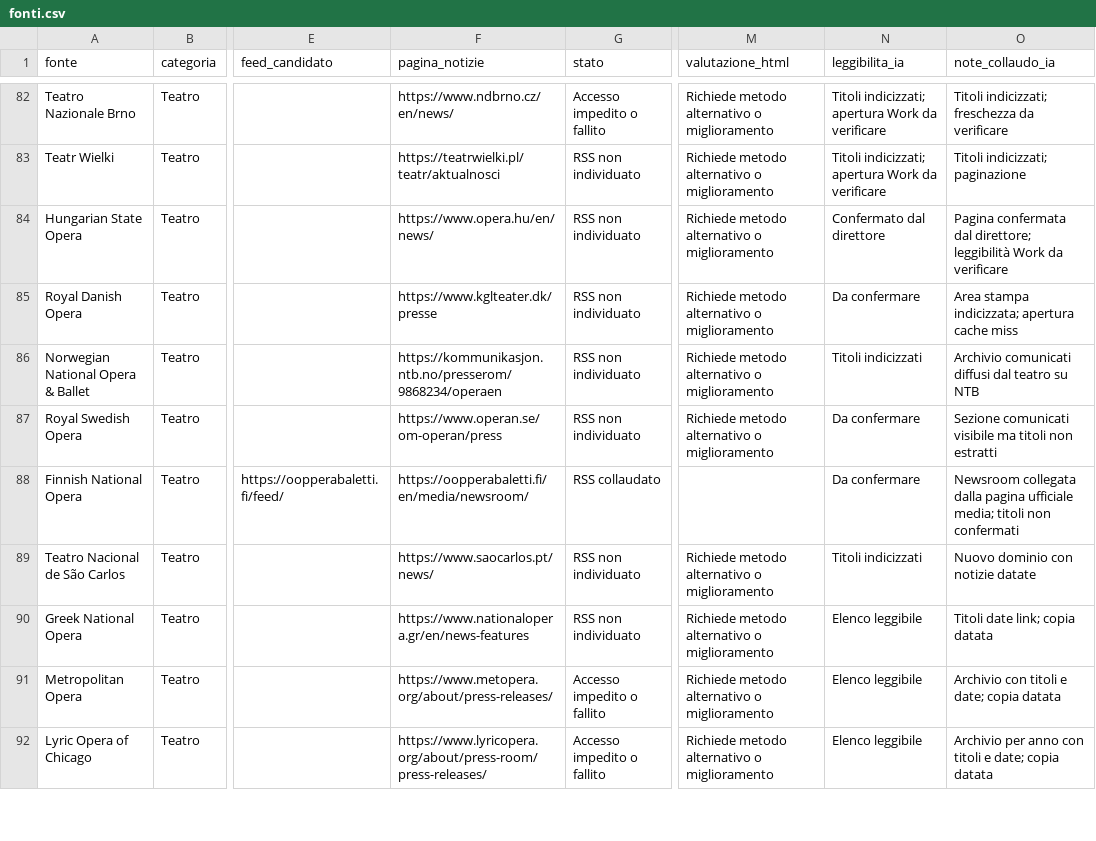
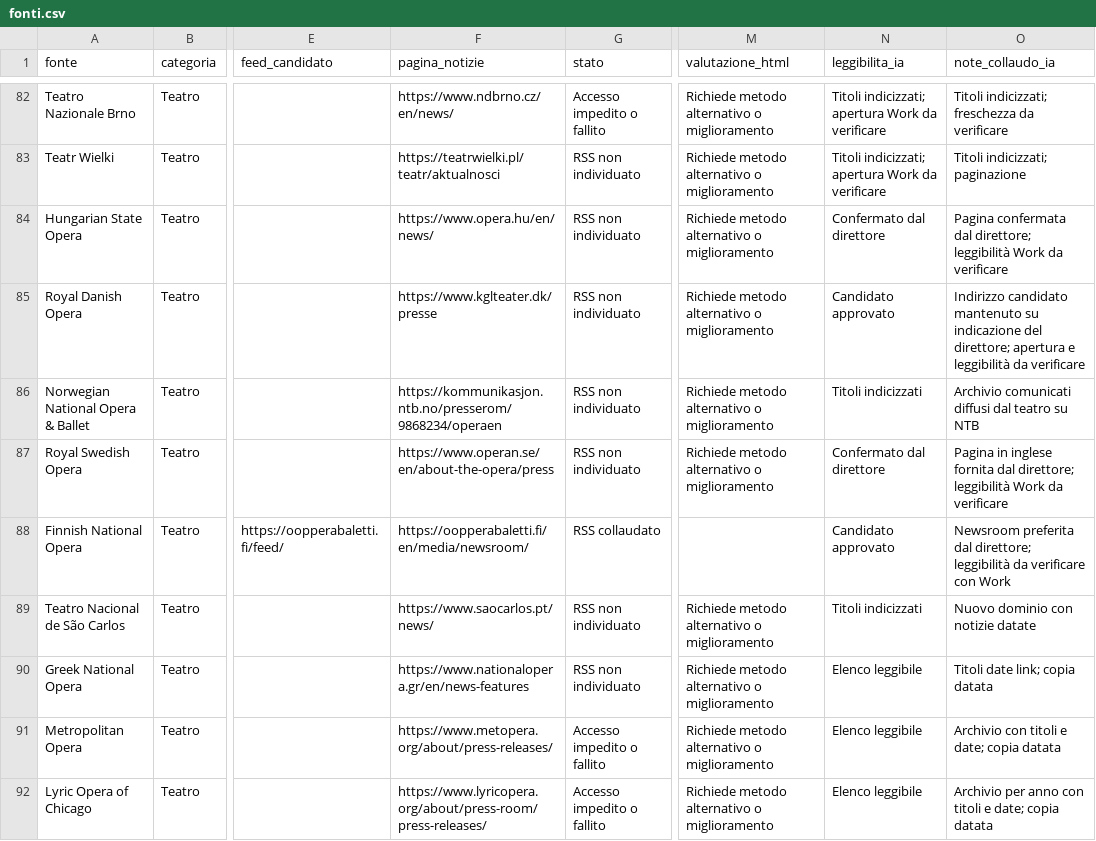
Before and after one commit to Mehehe86/Opera-Plus-Monitoraggio, a CSV file: fonti.csv, drawn as a sheet; only a part is shown, gaps mark what is left out; the diff covers the shown part only; the diff names each change by its address in the sheet, - before the commit and + after, or states it on an @@ line.

Commit message:
Registra ultime sette indicazioni del direttore sulle fonti teatrali

```diff
--- a/fonti.csv
+++ b/fonti.csv
-N85 (leggibilita_ia): Da confermare
+N85 (leggibilita_ia): Candidato approvato
-O85 (note_collaudo_ia): Area stampa indicizzata; apertura cache miss
+O85 (note_collaudo_ia): Indirizzo candidato mantenuto su indicazione del direttore; apertura e leggibilità da verificare
-F87 (pagina_notizie): https://www.operan.se/om-operan/press
+F87 (pagina_notizie): https://www.operan.se/en/about-the-opera/press
-N87 (leggibilita_ia): Da confermare
+N87 (leggibilita_ia): Confermato dal direttore
-O87 (note_collaudo_ia): Sezione comunicati visibile ma titoli non estratti
+O87 (note_collaudo_ia): Pagina in inglese fornita dal direttore; leggibilità Work da verificare
-N88 (leggibilita_ia): Da confermare
+N88 (leggibilita_ia): Candidato approvato
-O88 (note_collaudo_ia): Newsroom collegata dalla pagina ufficiale media; titoli non confermati
+O88 (note_collaudo_ia): Newsroom preferita dal direttore; leggibilità da verificare con Work
```
Also changed, not shown: 9 edited cells elsewhere in this file.
